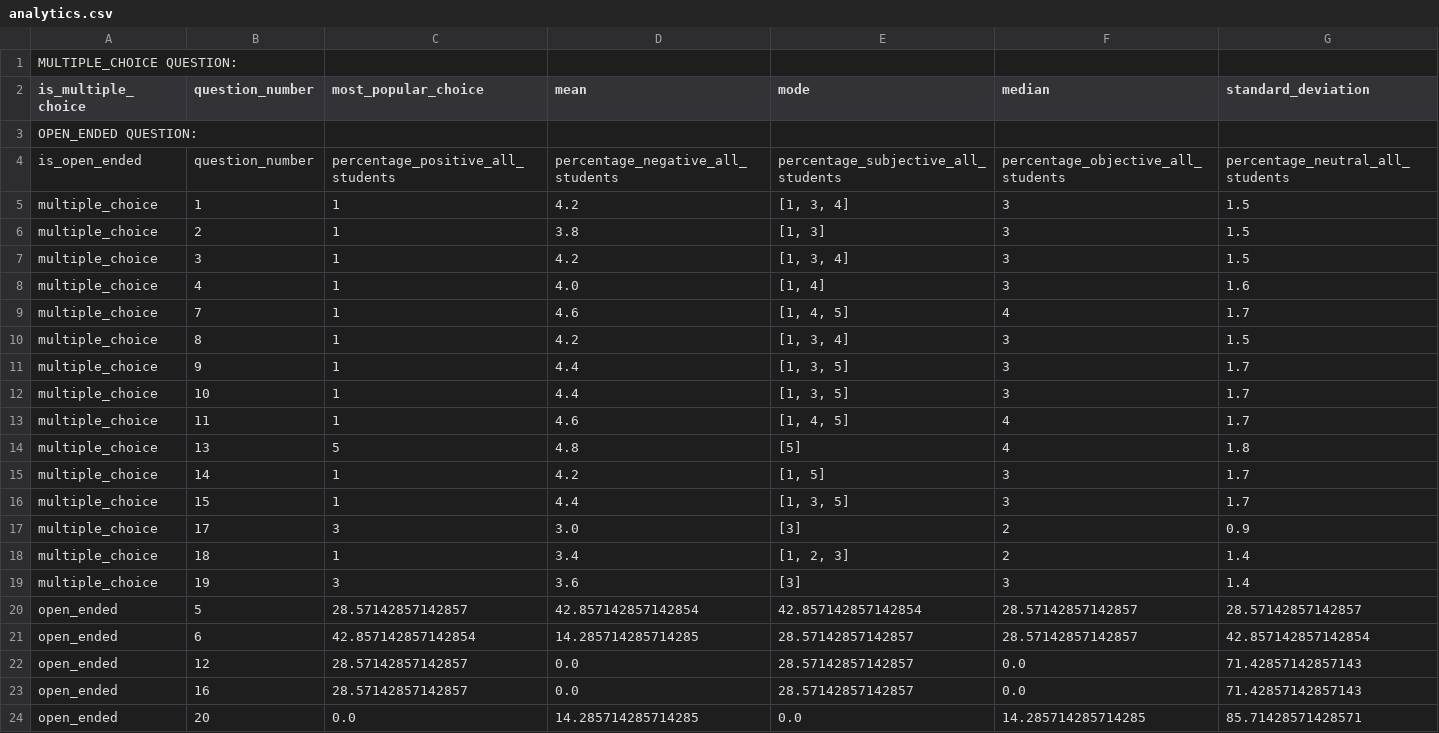
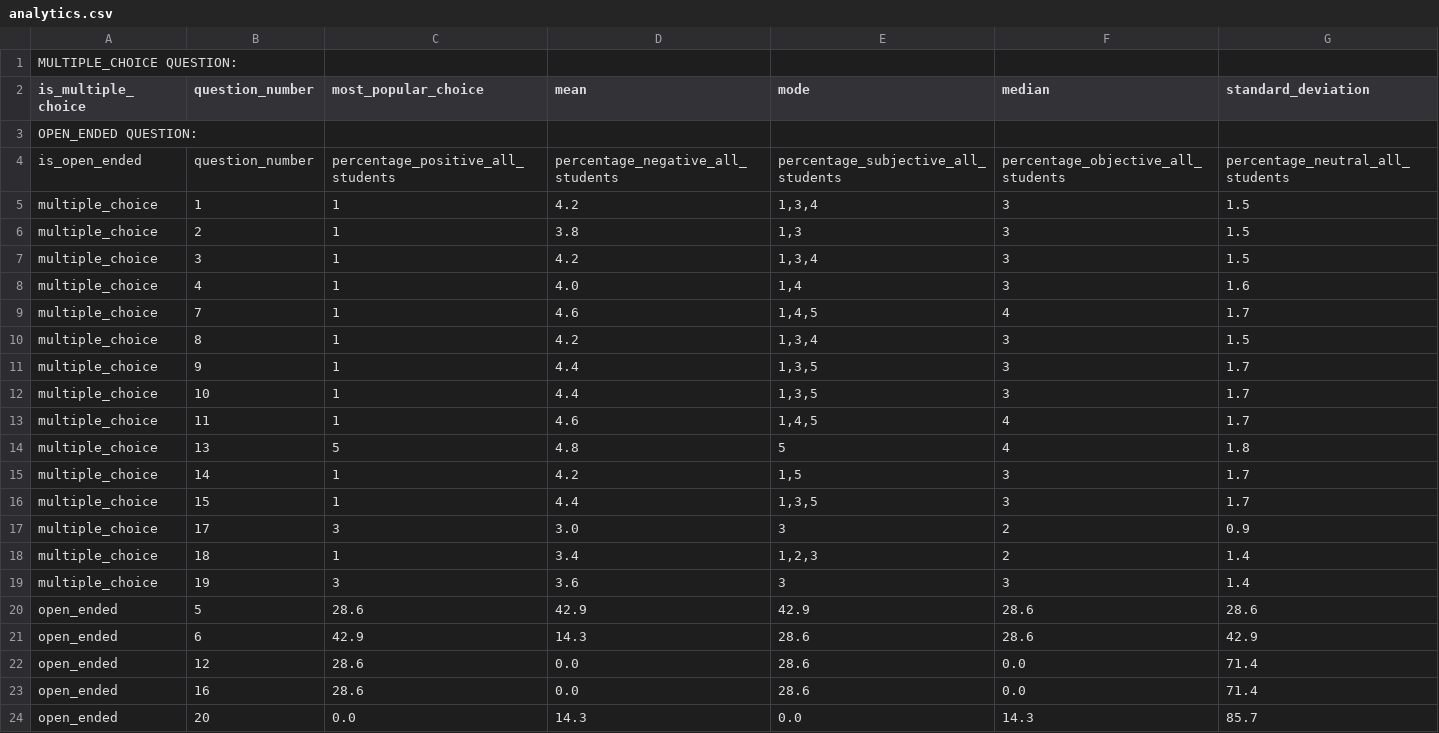
Before and after one commit to COEN174g2/labeval-da, a CSV file: analytics.csv, drawn as a sheet.

Commit message:
remove the [ ] from mode data and added the question title to each question

```diff
--- a/analytics.csv
+++ b/analytics.csv
@@ -4,21 +4,21 @@ OPEN_ENDED QUESTION:
 is_open_ended,question_number,percentage_positive_all_students,percentage_negative_all_students,percentage_subjective_all_students,percentage_objective_all_students,percentage_neutral_all_students
-multiple_choice,1,1,4.2,"[1, 3, 4]",3,1.5
-multiple_choice,2,1,3.8,"[1, 3]",3,1.5
-multiple_choice,3,1,4.2,"[1, 3, 4]",3,1.5
-multiple_choice,4,1,4.0,"[1, 4]",3,1.6
-multiple_choice,7,1,4.6,"[1, 4, 5]",4,1.7
-multiple_choice,8,1,4.2,"[1, 3, 4]",3,1.5
-multiple_choice,9,1,4.4,"[1, 3, 5]",3,1.7
-multiple_choice,10,1,4.4,"[1, 3, 5]",3,1.7
-multiple_choice,11,1,4.6,"[1, 4, 5]",4,1.7
-multiple_choice,13,5,4.8,[5],4,1.8
-multiple_choice,14,1,4.2,"[1, 5]",3,1.7
-multiple_choice,15,1,4.4,"[1, 3, 5]",3,1.7
-multiple_choice,17,3,3.0,[3],2,0.9
-multiple_choice,18,1,3.4,"[1, 2, 3]",2,1.4
-multiple_choice,19,3,3.6,[3],3,1.4
-open_ended,5,28.57142857142857,42.857142857142854,42.857142857142854,28.57142857142857,28.57142857142857
-open_ended,6,42.857142857142854,14.285714285714285,28.57142857142857,28.57142857142857,42.857142857142854
-open_ended,12,28.57142857142857,0.0,28.57142857142857,0.0,71.42857142857143
-open_ended,16,28.57142857142857,0.0,28.57142857142857,0.0,71.42857142857143
-open_ended,20,0.0,14.285714285714285,0.0,14.285714285714285,85.71428571428571
+multiple_choice,1,1,4.2,"1,3,4",3,1.5
+multiple_choice,2,1,3.8,"1,3",3,1.5
+multiple_choice,3,1,4.2,"1,3,4",3,1.5
+multiple_choice,4,1,4.0,"1,4",3,1.6
+multiple_choice,7,1,4.6,"1,4,5",4,1.7
+multiple_choice,8,1,4.2,"1,3,4",3,1.5
+multiple_choice,9,1,4.4,"1,3,5",3,1.7
+multiple_choice,10,1,4.4,"1,3,5",3,1.7
+multiple_choice,11,1,4.6,"1,4,5",4,1.7
+multiple_choice,13,5,4.8,5,4,1.8
+multiple_choice,14,1,4.2,"1,5",3,1.7
+multiple_choice,15,1,4.4,"1,3,5",3,1.7
+multiple_choice,17,3,3.0,3,2,0.9
+multiple_choice,18,1,3.4,"1,2,3",2,1.4
+multiple_choice,19,3,3.6,3,3,1.4
+open_ended,5,28.6,42.9,42.9,28.6,28.6
+open_ended,6,42.9,14.3,28.6,28.6,42.9
+open_ended,12,28.6,0.0,28.6,0.0,71.4
+open_ended,16,28.6,0.0,28.6,0.0,71.4
+open_ended,20,0.0,14.3,0.0,14.3,85.7
```
Also changed, not shown: 3 other files.
